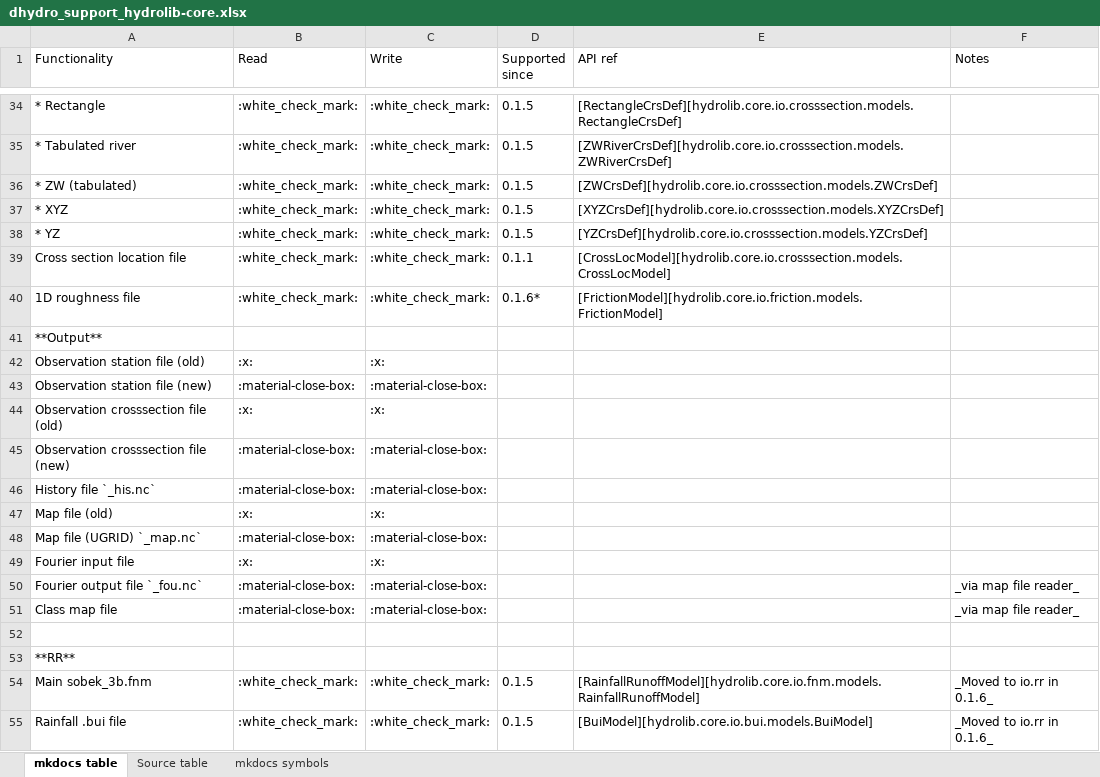
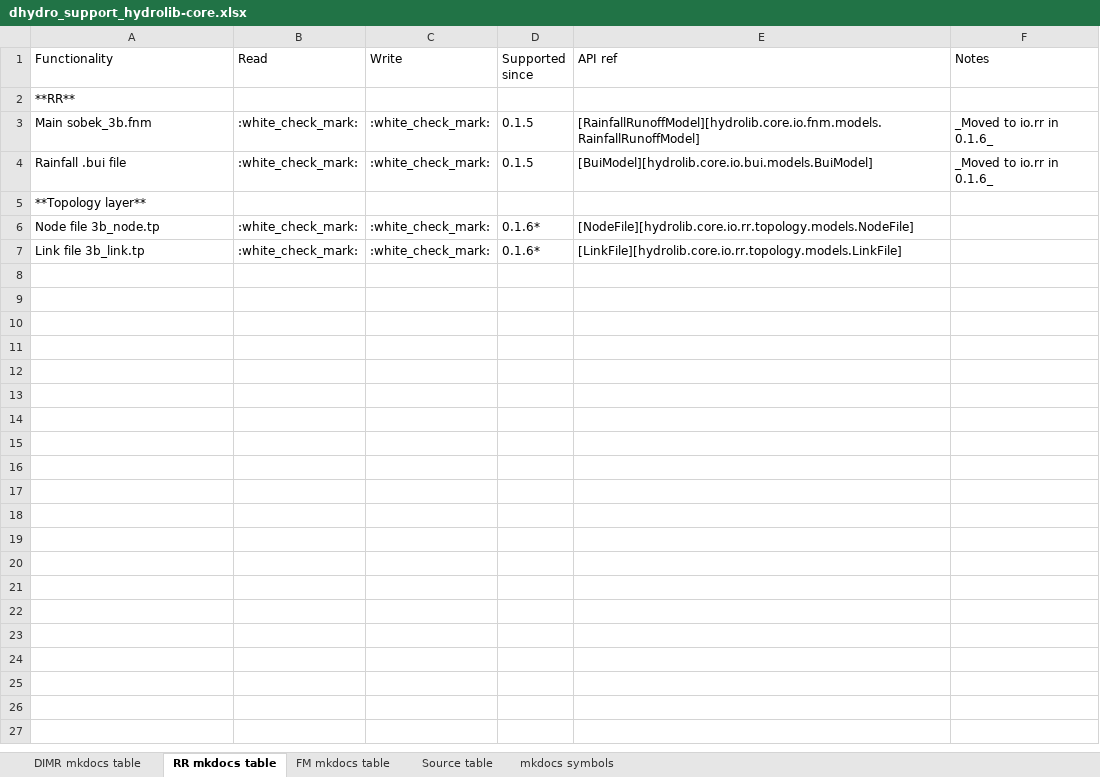
Before and after one commit to Deltares/HYDROLIB-core, an Excel workbook: docs/topics/dhydro_support_hydrolib-core.xlsx, sheet RR mkdocs table, drawn as a sheet; only a part is shown, gaps mark what is left out; the shorter side is filled out with more unchanged rows; values as stored, in another font and other column widths than the file's, no borders; the diff covers the shown part only; the diff names each change by its address in the sheet, - before the commit and + after, or states it on an @@ line.

Commit message:
Split out tables. Added correct deps. Added mike.

```diff
--- a/docs/topics/dhydro_support_hydrolib-core.xlsx (sheet RR mkdocs table)
+++ b/docs/topics/dhydro_support_hydrolib-core.xlsx (sheet RR mkdocs table)
-sheet tab: mkdocs table
+sheet tab: RR mkdocs table
+sheet tab: DIMR mkdocs table
+sheet tab: FM mkdocs table
-row 34: * Rectangle | :white_check_mark: | :white_check_mark: | 0.1.5 | [RectangleCrsDef][hydrolib.core.io.crosssection.models.RectangleCrsDef]
-row 35: * Tabulated river | :white_check_mark: | :white_check_mark: | 0.1.5 | [ZWRiverCrsDef][hydrolib.core.io.crosssection.models.ZWRiverCrsDef]
-row 36: * ZW (tabulated) | :white_check_mark: | :white_check_mark: | 0.1.5 | [ZWCrsDef][hydrolib.core.io.crosssection.models.ZWCrsDef]
-row 37: * XYZ | :white_check_mark: | :white_check_mark: | 0.1.5 | [XYZCrsDef][hydrolib.core.io.crosssection.models.XYZCrsDef]
-row 38: * YZ | :white_check_mark: | :white_check_mark: | 0.1.5 | [YZCrsDef][hydrolib.core.io.crosssection.models.YZCrsDef]
-row 39: Cross section location file | :white_check_mark: | :white_check_mark: | 0.1.1 | [CrossLocModel][hydrolib.core.io.crosssection.models.CrossLocModel]
-row 40: 1D roughness file | :white_check_mark: | :white_check_mark: | 0.1.6* | [FrictionModel][hydrolib.core.io.friction.models.FrictionModel]
-row 41: **Output**
-row 42: Observation station file (old) | :x: | :x:
-row 43: Observation station file (new) | :material-close-box: | :material-close-box:
-row 44: Observation crosssection file (old) | :x: | :x:
-row 45: Observation crosssection file (new) | :material-close-box: | :material-close-box:
-row 46: History file `_his.nc` | :material-close-box: | :material-close-box:
-row 47: Map file (old) | :x: | :x:
-row 48: Map file (UGRID) `_map.nc` | :material-close-box: | :material-close-box:
-row 49: Fourier input file | :x: | :x:
-row 50: Fourier output file `_fou.nc` | :material-close-box: | :material-close-box: |  |  | _via map file reader_
-row 51: Class map file | :material-close-box: | :material-close-box: |  |  | _via map file reader_
-row 52: (empty)
```
Also changed, not shown: 32 removed rows elsewhere in this sheet, 6 other files.
